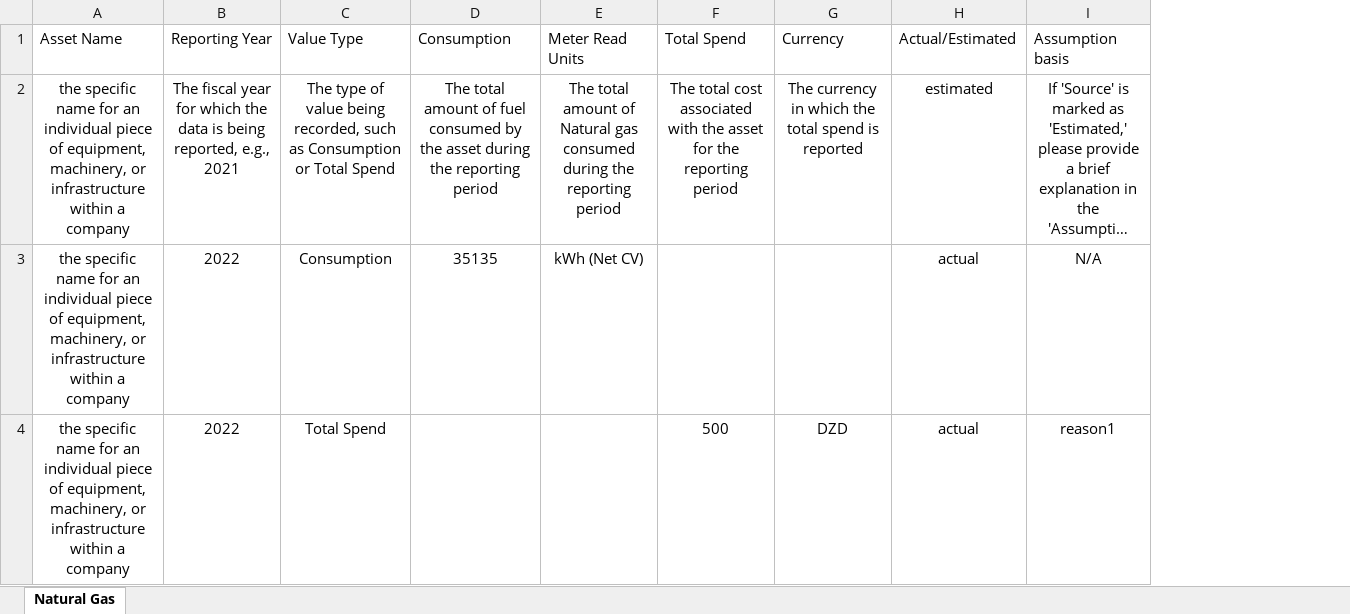
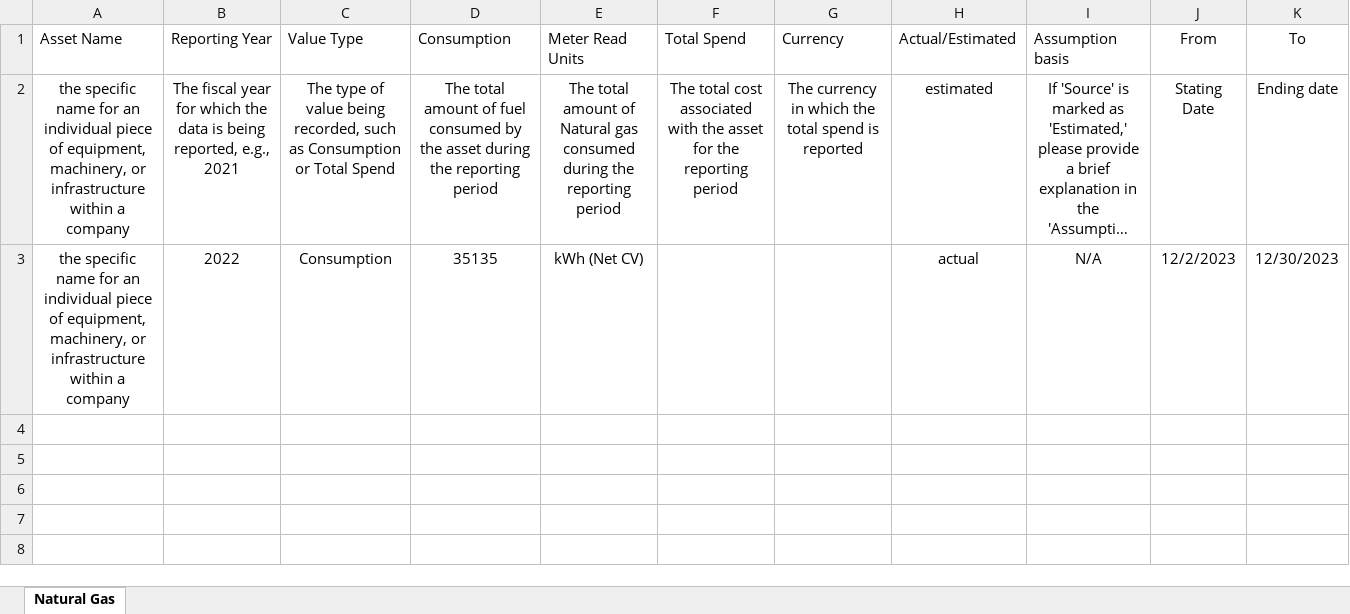
Before and after one commit to levelupesg2/Batch-input-Page, an Excel workbook: Templates-V2/Natural_Gas.xlsx, sheet Natural Gas, drawn as a sheet; long unchanged cells end in …; values as stored, in another font and other column widths than the file's, no borders; conditional formats and table styles not drawn; removed rows and columns are numbered as before the commit, all else as after; the diff names each change by its address in the sheet, - before the commit and + after, or states it on an @@ line.

```diff
--- a/Templates-V2/Natural_Gas.xlsx (sheet Natural Gas)
+++ b/Templates-V2/Natural_Gas.xlsx (sheet Natural Gas)
+column J (From), rows 2-3: Stating Date | 12/2/2023
+column K (To), rows 2-3: Ending date | 12/30/2023
-row 4: the specific name for an individual piece of equipment, machinery, or infrastructure within a company | 2022 | Total Spend |  |  | 500 | DZD | actual | reason1
```
Also changed, not shown: Templates-V2/Heat_and_Steam.xlsx, Templates-V2/Other_Stationary.xlsx, 4 other files.
